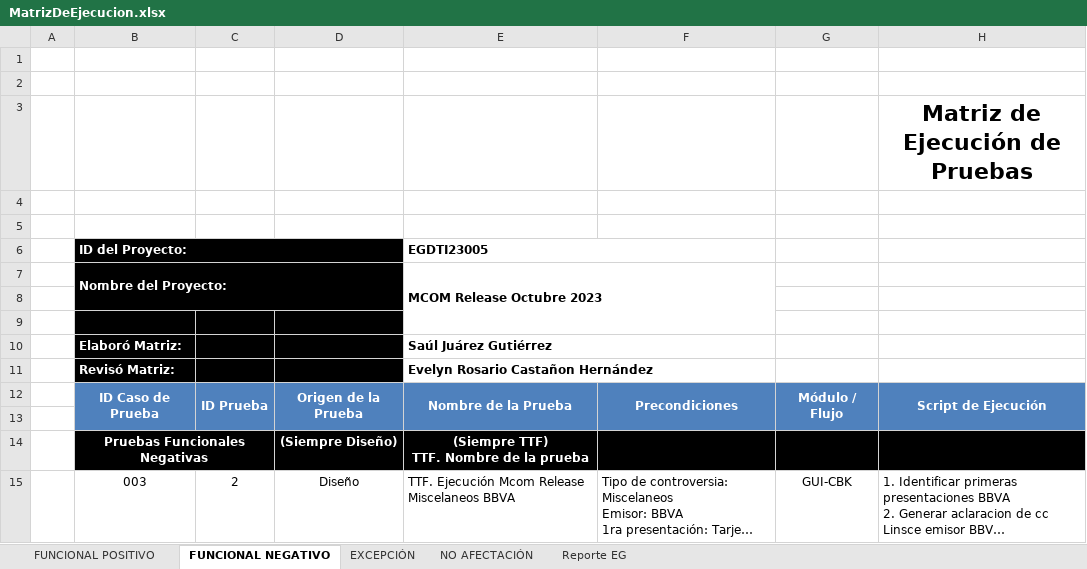
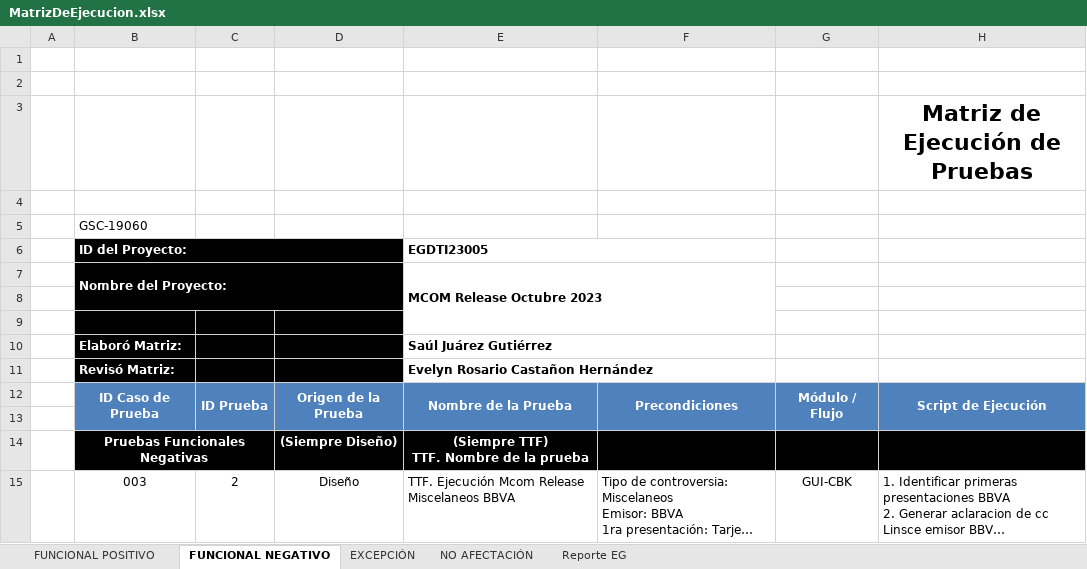
Before and after one commit to Icf22/RegistroJira, an Excel workbook: resources/MatrizDeEjecucion.xlsx, sheet FUNCIONAL NEGATIVO, drawn as a sheet; only a part is shown; long unchanged cells end in …; values as stored, in another font and other column widths than the file's, no borders; charts and pictures and conditional formats not drawn; the diff names each change by its address in the sheet, - before the commit and + after, or states it on an @@ line.

```diff
--- a/resources/MatrizDeEjecucion.xlsx (sheet FUNCIONAL NEGATIVO)
+++ b/resources/MatrizDeEjecucion.xlsx (sheet FUNCIONAL NEGATIVO)
-B5: (empty)
+B5: GSC-19060
```
Also changed, not shown: sheet NO AFECTACIÓN, sheet EXCEPCIÓN, sheet FUNCIONAL POSITIVO, charts or pictures, 4 other files.
